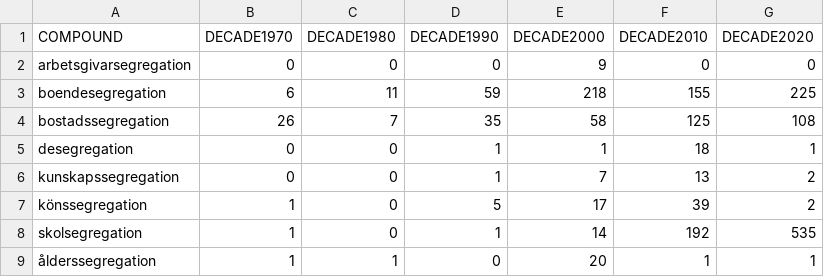
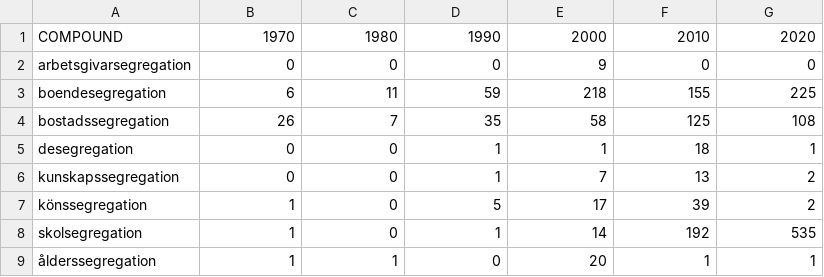
Before and after one commit to DimitrisKokkinakis/swedish-notebooks, a CSV file: textual-resources/SegregationCompoundsPerDecade.csv, drawn as a sheet.

Commit message:
Add files via upload

```diff
--- a/textual-resources/SegregationCompoundsPerDecade.csv
+++ b/textual-resources/SegregationCompoundsPerDecade.csv
@@ -1,2 +1,2 @@
-COMPOUND,DECADE1970,DECADE1980,DECADE1990,DECADE2000,DECADE2010,DECADE2020
+COMPOUND,1970,1980,1990,2000,2010,2020
 arbetsgivarsegregation,0,0,0,9,0,0
```
